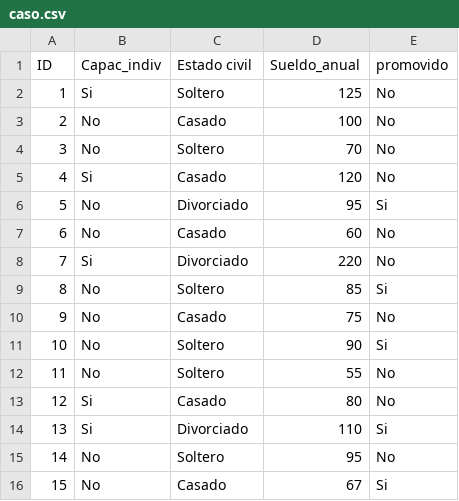
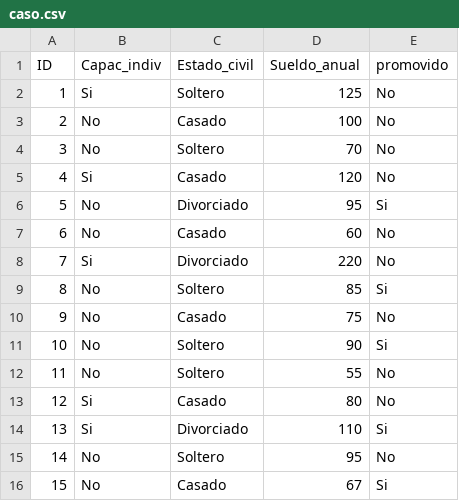
Before and after one commit to VictorGuevaraP/IA, a CSV file: caso.csv, drawn as a sheet.

Commit message:
Update caso.csv

```diff
--- a/caso.csv
+++ b/caso.csv
@@ -1,2 +1,2 @@
-ID;Capac_indiv;Estado civil;Sueldo_anual;promovido
+ID;Capac_indiv;Estado_civil;Sueldo_anual;promovido
 1;Si;Soltero;125;No
```
